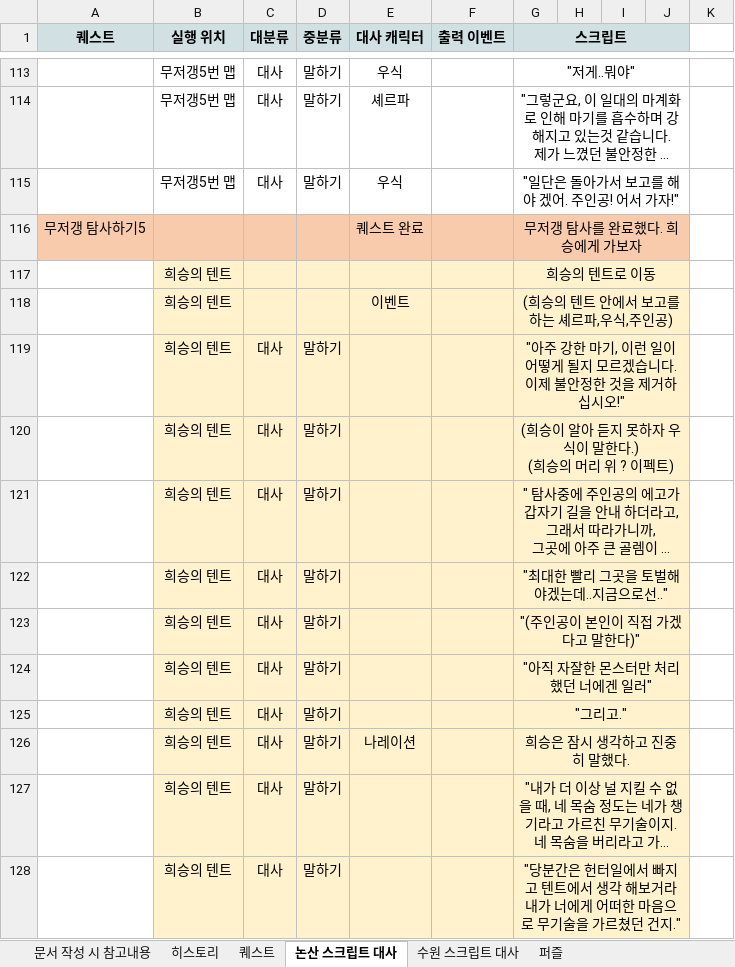
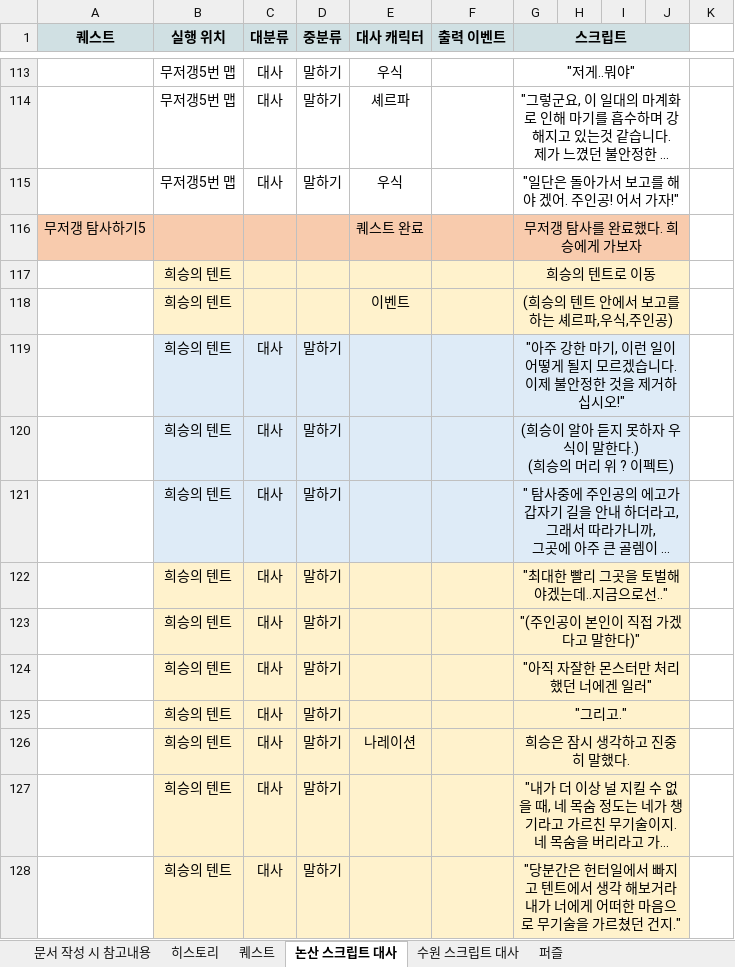
Before and after one commit to YDGYDGYDG/Yaho, an Excel workbook: 개인 작업 폴더/최시온/(컨텐츠)_퀘스트기획서_v0.02.xlsx, sheet 논산 스크립트 대사, drawn as a sheet; only a part is shown, gaps mark what is left out; long unchanged cells end in …; values as stored, in another font and other column widths than the file's, no borders; charts and pictures not drawn; the diff names each change by its address in the sheet, - before the commit and + after, or states it on an @@ line.

```diff
--- a/개인 작업 폴더/최시온/(컨텐츠)_퀘스트기획서_v0.02.xlsx (sheet 논산 스크립트 대사)
+++ b/개인 작업 폴더/최시온/(컨텐츠)_퀘스트기획서_v0.02.xlsx (sheet 논산 스크립트 대사)
-B119:J121 fill: #FFF2CC
+B119:J121 fill: #DEEBF7
```
Also changed, not shown: charts or pictures, 45 other files.
